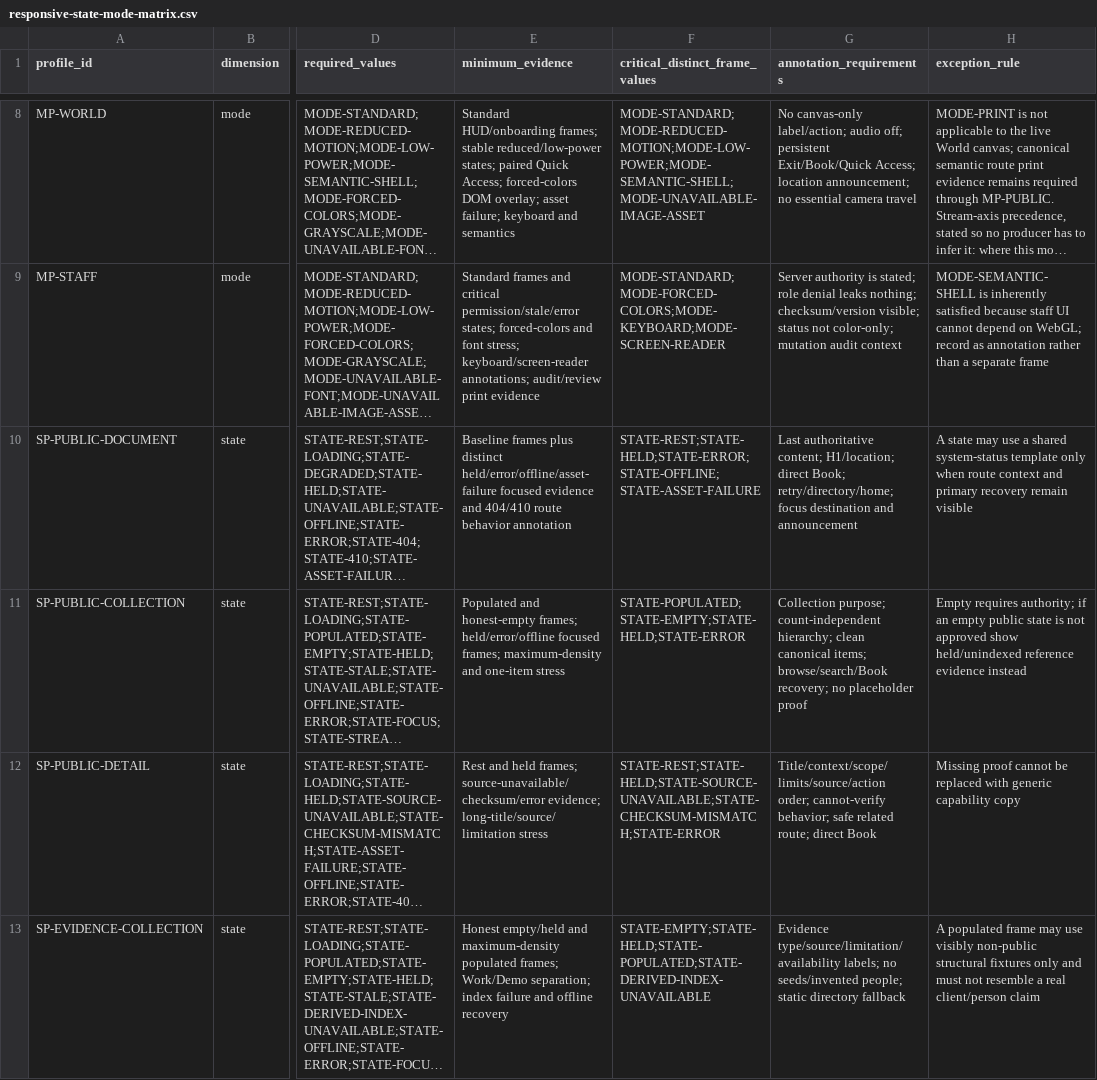
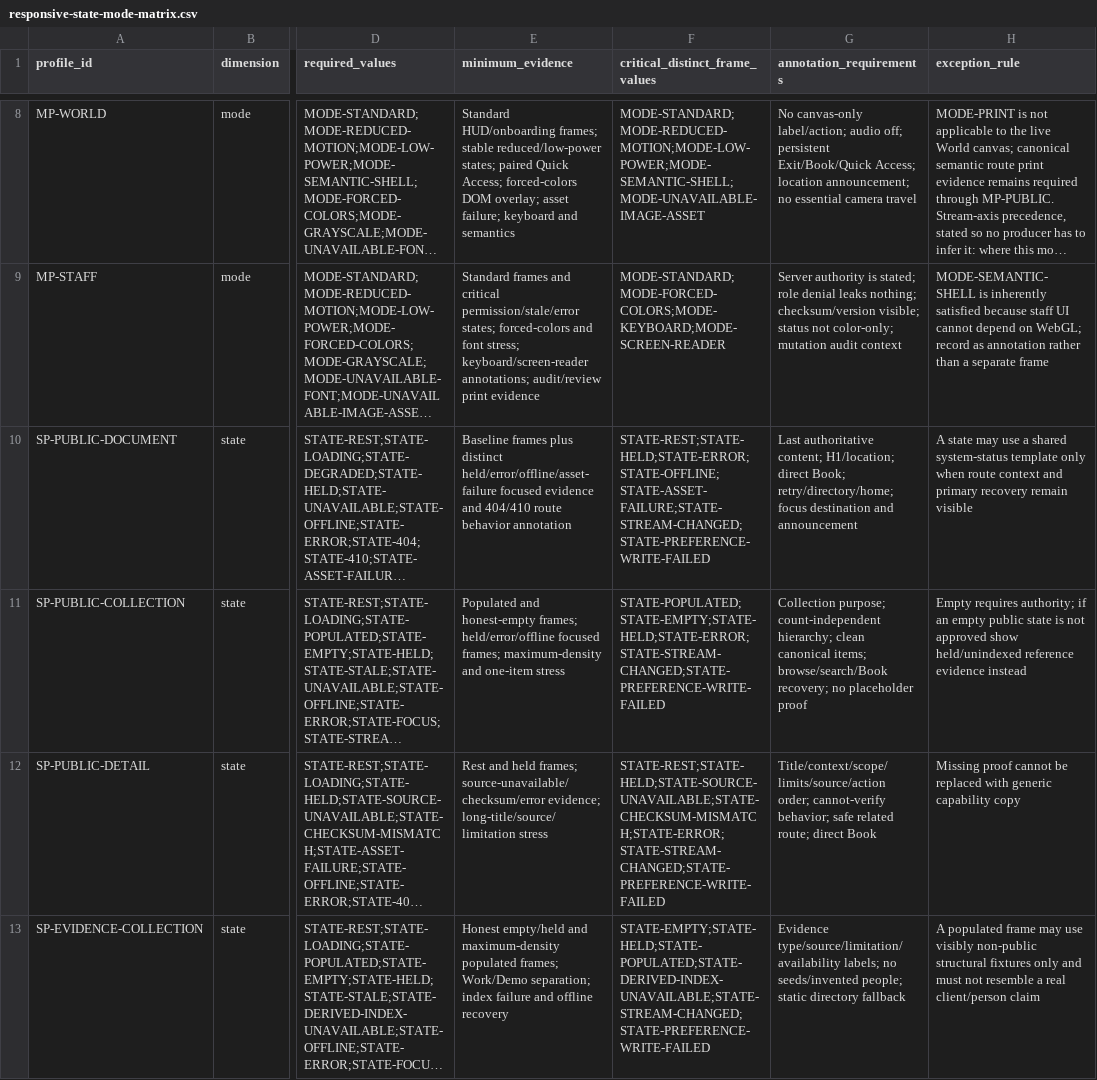
Before and after one commit to zaryabanwar/hengshi-design, a CSV file: docs/phase-1-ui-reference-design/responsive-state-mode-matrix.csv, drawn as a sheet; only a part is shown, gaps mark what is left out; long unchanged cells end in …; the diff covers the shown part only; the diff names each change by its address in the sheet, - before the commit and + after, or states it on an @@ line.

Commit message:
fix: require distinct frames for critical UI stream states

```diff
--- a/docs/phase-1-ui-reference-design/responsive-state-mode-matrix.csv
+++ b/docs/phase-1-ui-reference-design/responsive-state-mode-matrix.csv
-F10 (critical_distinct_frame_values): STATE-REST;STATE-HELD;STATE-ERROR;STATE-OFFLINE;STATE-ASSET-FAILURE
+F10 (critical_distinct_frame_values): STATE-REST;STATE-HELD;STATE-ERROR;STATE-OFFLINE;STATE-ASSET-FAILURE;STATE-STREAM-CHANGED;STATE-PREFERENCE-WRITE-FAILED
-F11 (critical_distinct_frame_values): STATE-POPULATED;STATE-EMPTY;STATE-HELD;STATE-ERROR
+F11 (critical_distinct_frame_values): STATE-POPULATED;STATE-EMPTY;STATE-HELD;STATE-ERROR;STATE-STREAM-CHANGED;STATE-PREFERENCE-WRITE-FAILED
-F12 (critical_distinct_frame_values): STATE-REST;STATE-HELD;STATE-SOURCE-UNAVAILABLE;STATE-CHECKSUM-MISMATCH;STATE-ERROR
+F12 (critical_distinct_frame_values): STATE-REST;STATE-HELD;STATE-SOURCE-UNAVAILABLE;STATE-CHECKSUM-MISMATCH;STATE-ERROR;STATE-STREAM-CHANGED;STATE-PREFERENCE-WRITE-FAILED
-F13 (critical_distinct_frame_values): STATE-EMPTY;STATE-HELD;STATE-POPULATED;STATE-DERIVED-INDEX-UNAVAILABLE
+F13 (critical_distinct_frame_values): STATE-EMPTY;STATE-HELD;STATE-POPULATED;STATE-DERIVED-INDEX-UNAVAILABLE;STATE-STREAM-CHANGED;STATE-PREFERENCE-WRITE-FAILED
```
Also changed, not shown: 9 edited cells elsewhere in this file, 5 other files.
